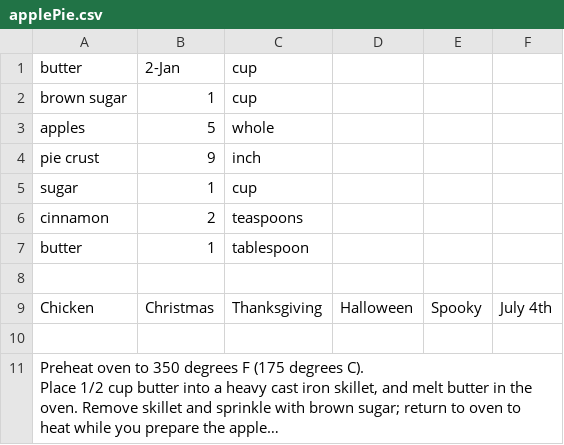
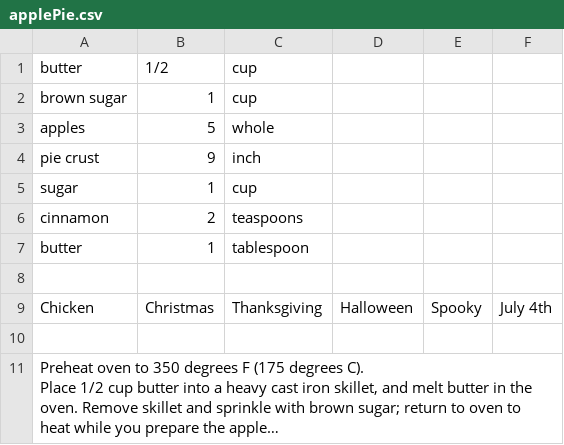
Before and after one commit to UTSA-CS-3443/RecipeKeeper, a CSV file: RK/src/model/Recipes/applePie.csv, drawn as a sheet; long unchanged cells end in ….

```diff
--- a/RK/src/model/Recipes/applePie.csv
+++ b/RK/src/model/Recipes/applePie.csv
@@ -1,2 +1,2 @@
-butter,2-Jan,cup,,,
+butter,1/2,cup,,,
 brown sugar,1,cup,,,
```
Also changed, not shown: RK/src/model/Recipes/beefstirfrice.csv.
